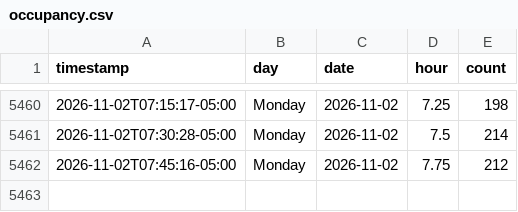
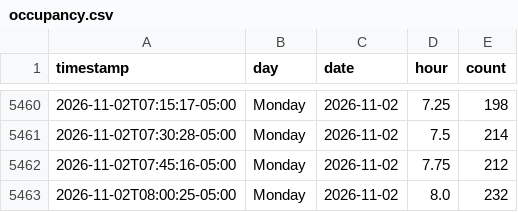
Before and after one commit to aditak367/uconn-gym-tracker, a CSV file: docs/data/occupancy.csv, drawn as a sheet; only a part is shown, gaps mark what is left out; the diff names each change by its address in the sheet, - before the commit and + after, or states it on an @@ line.

```diff
--- a/docs/data/occupancy.csv
+++ b/docs/data/occupancy.csv
+row 5463: 2026-11-02T08:00:25-05:00 | Monday | 2026-11-02 | 8.0 | 232
```
